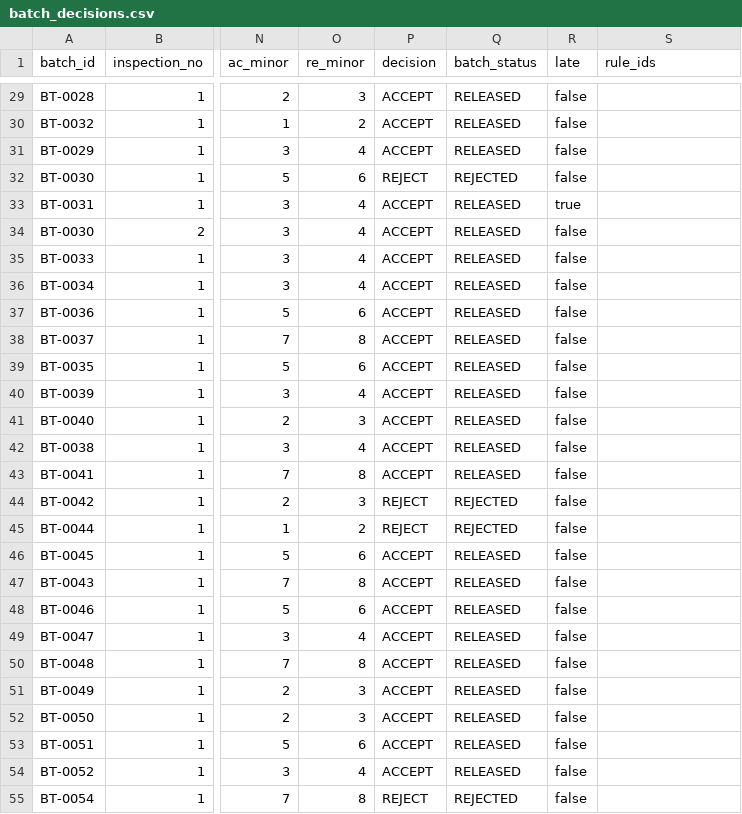
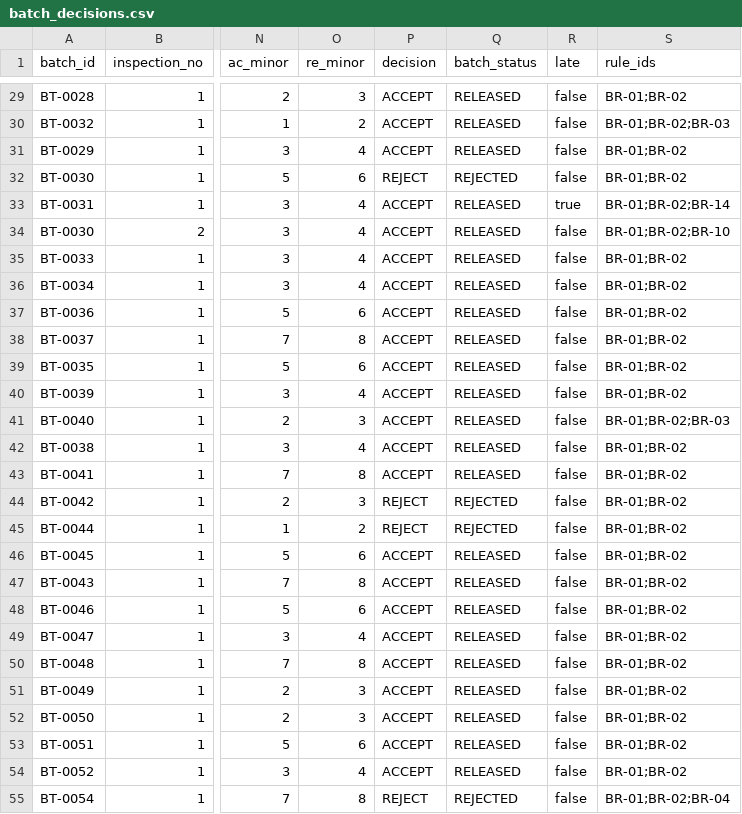
Before and after one commit to Shrishti2602/T104-PS-086, a CSV file: batch_decisions.csv, drawn as a sheet; only a part is shown, gaps mark what is left out; the diff covers the shown part only; the diff names each change by its address in the sheet, - before the commit and + after, or states it on an @@ line.

```diff
--- a/batch_decisions.csv
+++ b/batch_decisions.csv
-S29 (rule_ids): (empty)
+S29 (rule_ids): BR-01;BR-02
-S30 (rule_ids): (empty)
+S30 (rule_ids): BR-01;BR-02;BR-03
-S31:S32 (rule_ids): (empty)
+S31:S32 (rule_ids): BR-01;BR-02
-S33 (rule_ids): (empty)
+S33 (rule_ids): BR-01;BR-02;BR-14
-S34 (rule_ids): (empty)
+S34 (rule_ids): BR-01;BR-02;BR-10
-S35:S40 (rule_ids): (empty)
+S35:S40 (rule_ids): BR-01;BR-02
-S41 (rule_ids): (empty)
+S41 (rule_ids): BR-01;BR-02;BR-03
-S42:S54 (rule_ids): (empty)
+S42:S54 (rule_ids): BR-01;BR-02
-S55 (rule_ids): (empty)
+S55 (rule_ids): BR-01;BR-02;BR-04
```
Also changed, not shown: 96 edited cells elsewhere in this file, release_register.csv, 8 other files.
